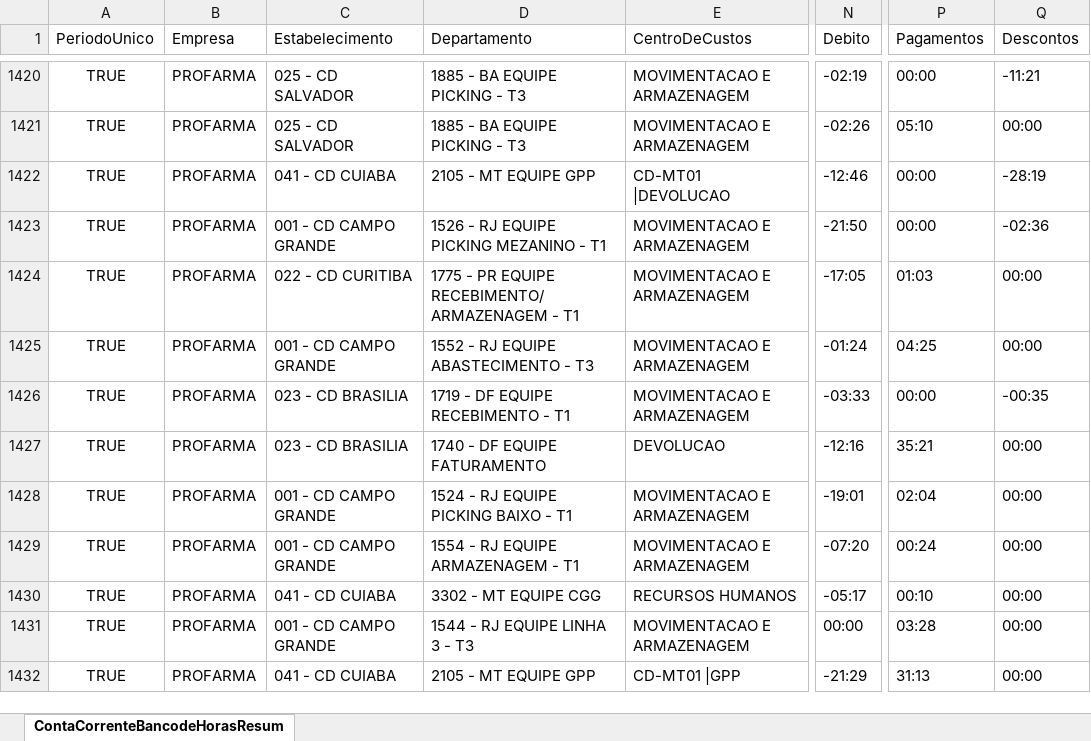
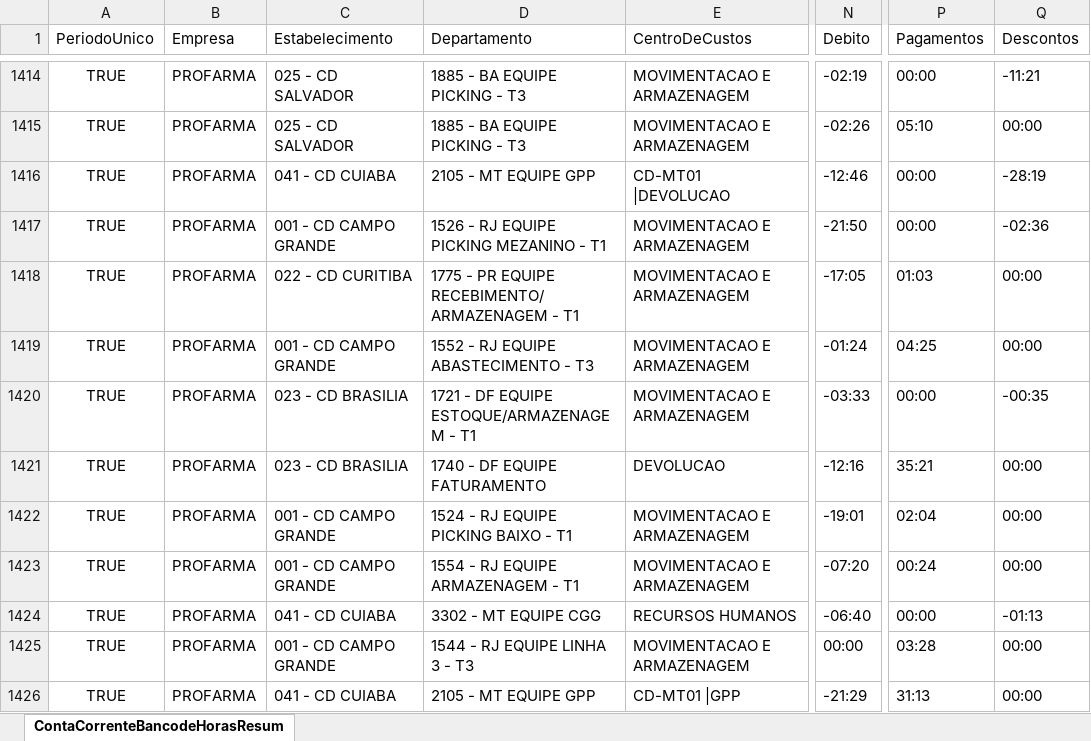
Before and after one commit to oliveirafabio8813-design/meu-dashboard-profarma, an Excel workbook: Relatorio_ContaCorrenteBancoDeHorasResumo.xlsx, sheet ContaCorrenteBancodeHorasResum, drawn as a sheet; only a part is shown, gaps mark what is left out; values as stored, in another font and other column widths than the file's, no borders; table styles not drawn; addresses are those after the commit; the diff covers the shown part only; the diff names each change by its address in the sheet, - before the commit and + after, or states it on an @@ line.

```diff
--- a/Relatorio_ContaCorrenteBancoDeHorasResumo.xlsx (sheet ContaCorrenteBancodeHorasResum)
+++ b/Relatorio_ContaCorrenteBancoDeHorasResumo.xlsx (sheet ContaCorrenteBancodeHorasResum)
-D1420 (Departamento): 1719 - DF EQUIPE RECEBIMENTO - T1
+D1420 (Departamento): 1721 - DF EQUIPE ESTOQUE/ARMAZENAGEM - T1
-N1424 (Debito): -05:17
+N1424 (Debito): -06:40
-P1424 (Pagamentos): 00:10
+P1424 (Pagamentos): 00:00
-Q1424 (Descontos): 00:00
+Q1424 (Descontos): -01:13
```
Also changed, not shown: 6 added rows, 52 removed rows and 678 edited cells elsewhere in this sheet, Relatorio_OcorrenciasNoPonto.xlsx.
